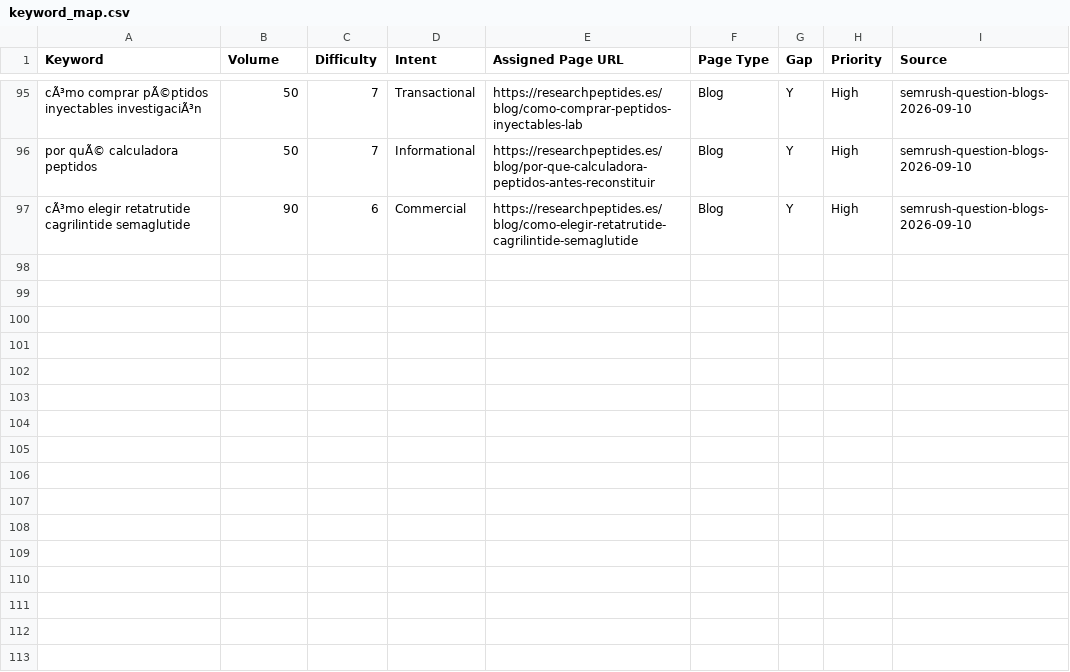
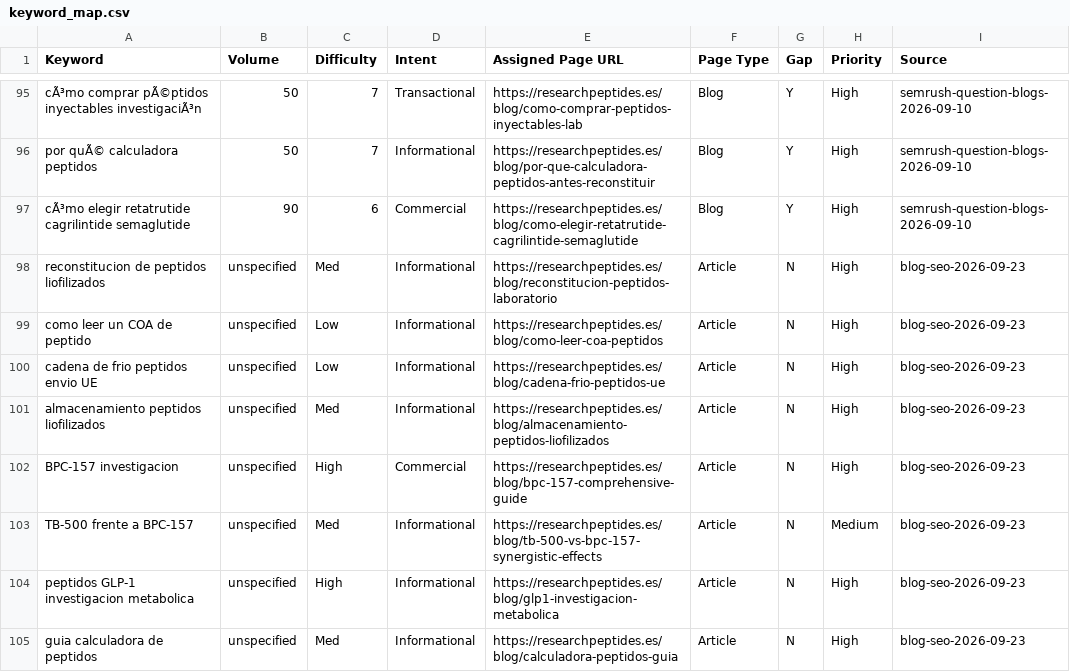
Before and after one commit to ddanieltover-arch/Research-Peptides-ES, a CSV file: seo/keyword_map.csv, drawn as a sheet; only a part is shown, gaps mark what is left out.

```diff
--- a/seo/keyword_map.csv
+++ b/seo/keyword_map.csv
@@ -97 +97,9 @@ por quÃ© calculadora peptidos,50,7,Informational,https://researchpeptides.es/b
 cÃ³mo elegir retatrutide cagrilintide semaglutide,90,6,Commercial,https://researchpeptides.es/blog/como-elegir-retatrutide-cagrilintide-semaglutide,Blog,Y,High,semrush-question-blogs-2026-09-10
+reconstitucion de peptidos liofilizados,unspecified,Med,Informational,https://researchpeptides.es/blog/reconstitucion-peptidos-laboratorio,Article,N,High,blog-seo-2026-09-23
+como leer un COA de peptido,unspecified,Low,Informational,https://researchpeptides.es/blog/como-leer-coa-peptidos,Article,N,High,blog-seo-2026-09-23
+cadena de frio peptidos envio UE,unspecified,Low,Informational,https://researchpeptides.es/blog/cadena-frio-peptidos-ue,Article,N,High,blog-seo-2026-09-23
+almacenamiento peptidos liofilizados,unspecified,Med,Informational,https://researchpeptides.es/blog/almacenamiento-peptidos-liofilizados,Article,N,High,blog-seo-2026-09-23
+BPC-157 investigacion,unspecified,High,Commercial,https://researchpeptides.es/blog/bpc-157-comprehensive-guide,Article,N,High,blog-seo-2026-09-23
+TB-500 frente a BPC-157,unspecified,Med,Informational,https://researchpeptides.es/blog/tb-500-vs-bpc-157-synergistic-effects,Article,N,Medium,blog-seo-2026-09-23
+peptidos GLP-1 investigacion metabolica,unspecified,High,Informational,https://researchpeptides.es/blog/glp1-investigacion-metabolica,Article,N,High,blog-seo-2026-09-23
+guia calculadora de peptidos,unspecified,Med,Informational,https://researchpeptides.es/blog/calculadora-peptidos-guia,Article,N,High,blog-seo-2026-09-23
```
Also changed, not shown: seo/content_audit.csv, 22 other files.
